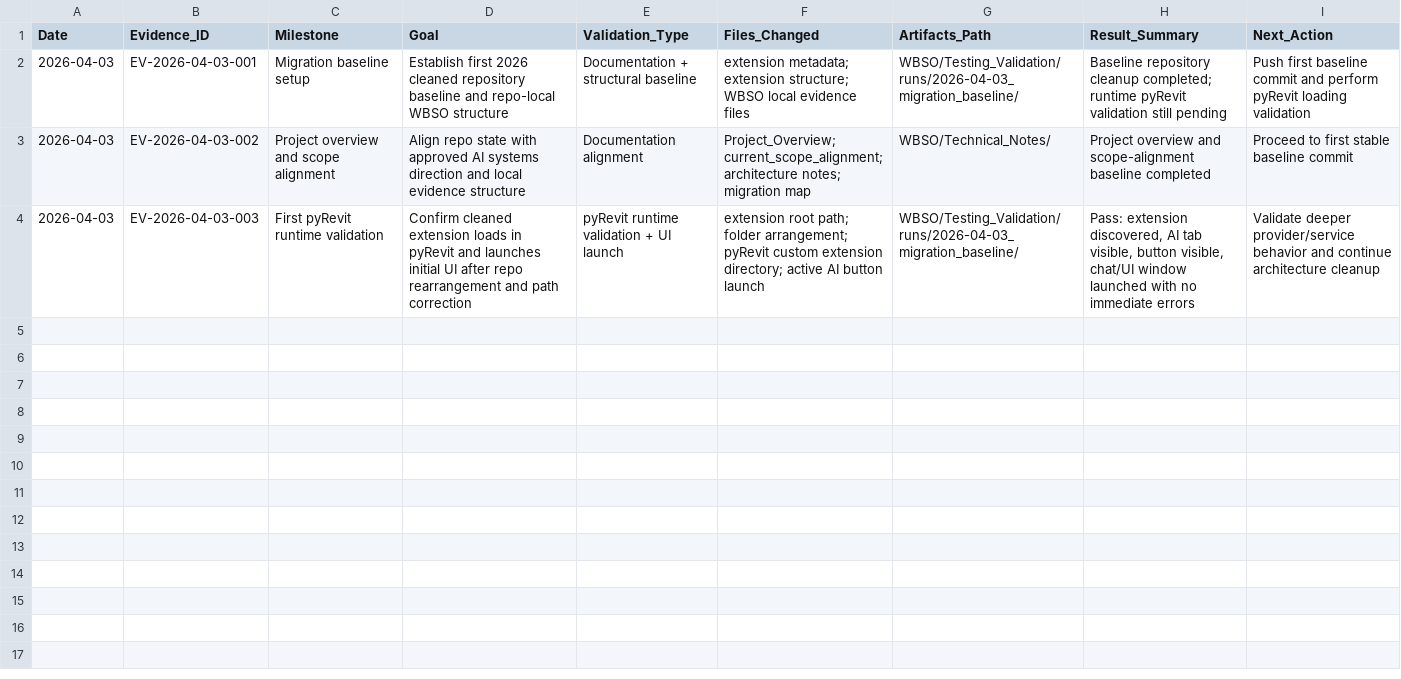
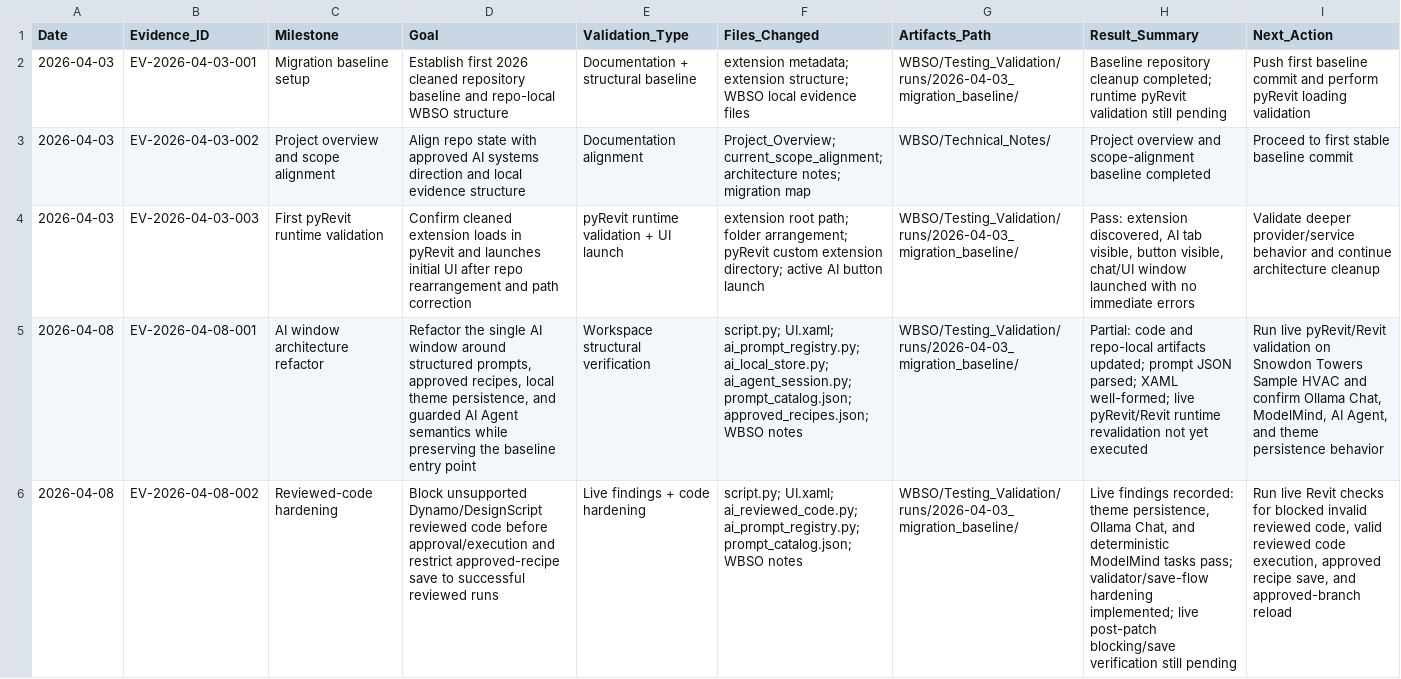
Before and after one commit to BIM3DNA/AI-Systems-Intelligent-Automation, a CSV file: WBSO/Testing_Validation/experiment_log.csv, drawn as a sheet; the diff names each change by its address in the sheet, - before the commit and + after, or states it on an @@ line.

Commit message:
Refine AI Workbench runtime flow, reviewed recipe save path, and UI theme behavior

```diff
--- a/WBSO/Testing_Validation/experiment_log.csv
+++ b/WBSO/Testing_Validation/experiment_log.csv
+row 5: 2026-04-08 | EV-2026-04-08-001 | AI window architecture refactor | Refactor the single AI window around structured prompts, approved recipes, local theme persistence, and guarded AI Agent semantics while preserving the baseline entry point | Workspace structural verification | script.py; UI.xaml; ai_prompt_registry.py; ai_local_store.py; ai_agent_session.py; prompt_catalog.json; approved_recipes.json; WBSO notes | WBSO/Testing_Validation/runs/2026-04-03_migration_baseline/ | Partial: code and repo-local artifacts updated; prompt JSON parsed; XAML well-formed; live pyRevit/Revit runtime revalidation not yet executed | Run live pyRevit/Revit validation on Snowdon Towers Sample HVAC and confirm Ollama Chat, ModelMind, AI Agent, and theme persistence behavior
+row 6: 2026-04-08 | EV-2026-04-08-002 | Reviewed-code hardening | Block unsupported Dynamo/DesignScript reviewed code before approval/execution and restrict approved-recipe save to successful reviewed runs | Live findings + code hardening | script.py; UI.xaml; ai_reviewed_code.py; ai_prompt_registry.py; prompt_catalog.json; WBSO notes | WBSO/Testing_Validation/runs/2026-04-03_migration_baseline/ | Live findings recorded: theme persistence, Ollama Chat, and deterministic ModelMind tasks pass; validator/save-flow hardening implemented; live post-patch blocking/save verification still pending | Run live Revit checks for blocked invalid reviewed code, valid reviewed code execution, approved recipe save, and approved-branch reload
```
Also changed, not shown: 19 other files.
